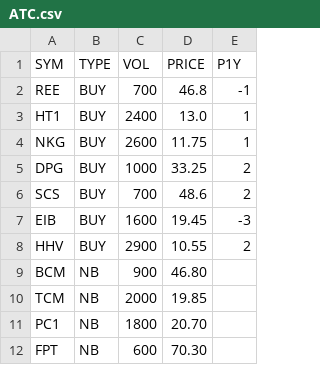
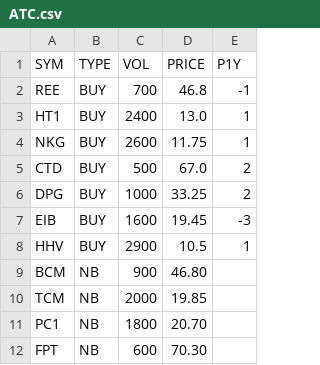
Before and after one commit to cali-invest/portfolio-live, a CSV file: data/ATC.csv, drawn as a sheet.

```diff
--- a/data/ATC.csv
+++ b/data/ATC.csv
@@ -4,6 +4,6 @@ HT1,BUY,2400,13.0,1
 NKG,BUY,2600,11.75,1
+CTD,BUY,500,67.0,2
 DPG,BUY,1000,33.25,2
-SCS,BUY,700,48.6,2
 EIB,BUY,1600,19.45,-3
-HHV,BUY,2900,10.55,2
+HHV,BUY,2900,10.5,1
 BCM,NB,900,46.80
```
Also changed, not shown: data/CMD.csv, data/CMD2.csv, 3 other files.
